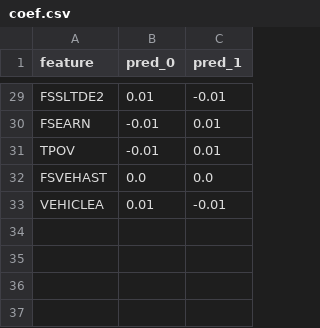
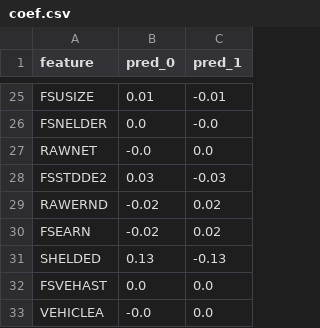
Before and after one commit to pmancill/SNAP, a CSV file: data/2018_indicators/coef.csv, drawn as a sheet; only a part is shown, gaps mark what is left out; removed rows and columns are numbered as before the commit, all else as after; the diff covers the shown part only; the diff names each change by its address in the sheet, - before the commit and + after, or states it on an @@ line.

```diff
--- a/data/2018_indicators/coef.csv
+++ b/data/2018_indicators/coef.csv
-A25 (feature): FSSLTDE2
+A25 (feature): FSUSIZE
+row 26: FSNELDER | 0.0 | -0.0
+row 27: RAWNET | -0.0 | 0.0
+row 28: FSSTDDE2 | 0.03 | -0.03
+row 29: RAWERND | -0.02 | 0.02
-B30 (pred_0): -0.01
+B30 (pred_0): -0.02
-C30 (pred_1): 0.01
+C30 (pred_1): 0.02
-row 31: TPOV | -0.01 | 0.01
+row 31: SHELDED | 0.13 | -0.13
-B33 (pred_0): 0.01
+B33 (pred_0): -0.0
-C33 (pred_1): -0.01
+C33 (pred_1): 0.0
```
Also changed, not shown: 13 added rows, 17 removed rows, 2 moved rows and 6 edited cells elsewhere in this file, data/2018_indicators/coef_2018_state_avg.csv, data/2018_indicators/preds_target.csv, 15 other files.
